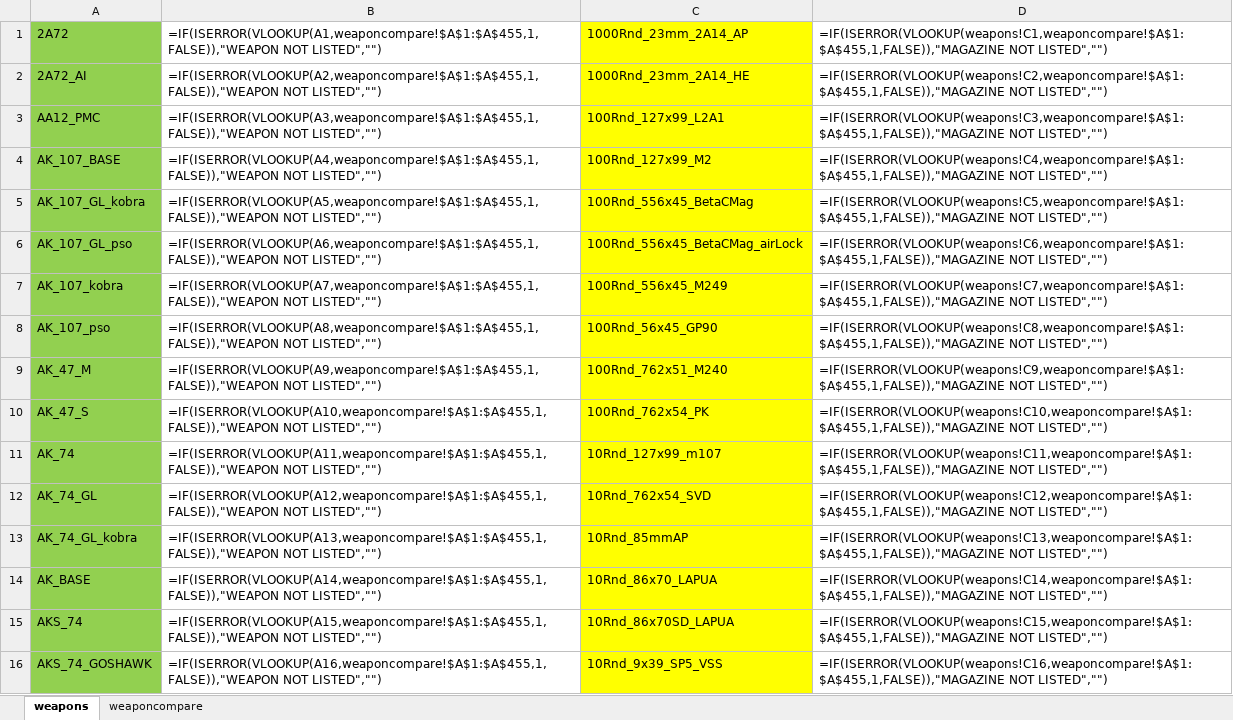
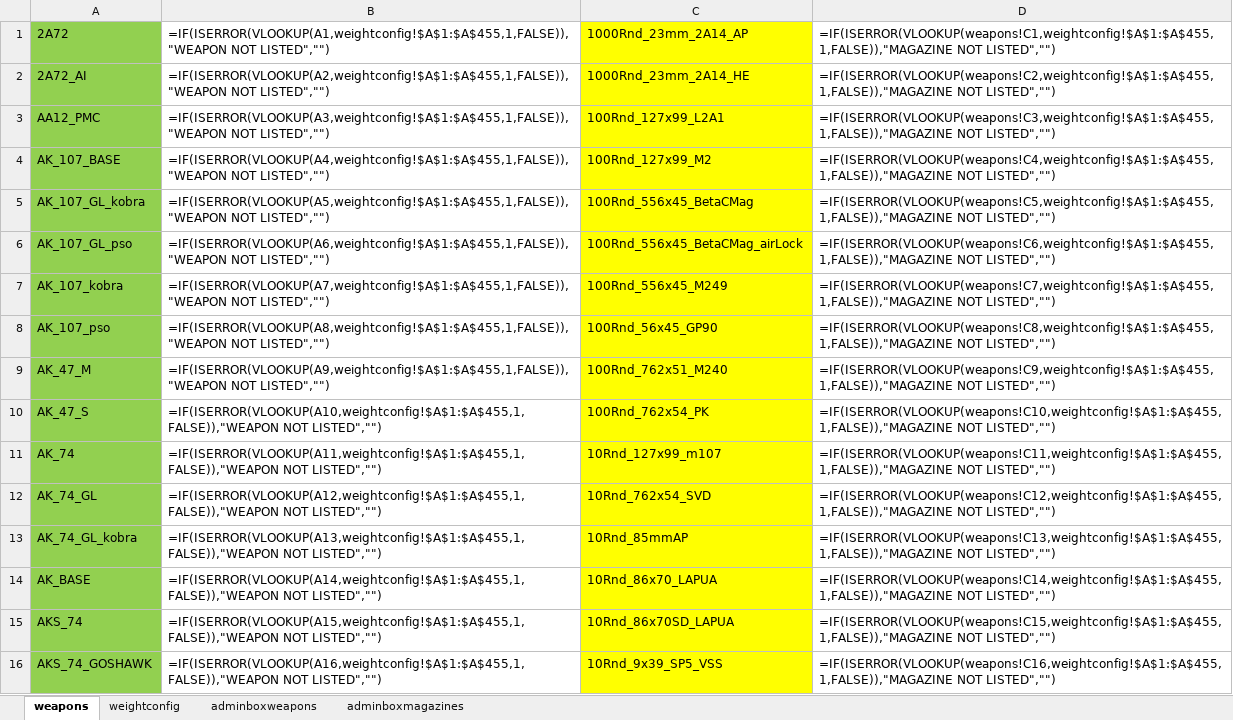
Before and after one commit to thevisad/DayZUnleashed, an Excel workbook: Source/weapons-magazines.xlsx, sheet weapons, drawn as a sheet; only a part is shown; values as stored, in another font and other column widths than the file's, no borders; formulas are shown in place of their values; the diff covers the shown part only; the diff names each change by its address in the sheet, - before the commit and + after, or states it on an @@ line.

Commit message:
Push updated excel sheet for magazines/weapons

```diff
--- a/Source/weapons-magazines.xlsx (sheet weapons)
+++ b/Source/weapons-magazines.xlsx (sheet weapons)
-sheet tab: weaponcompare
+sheet tab: weightconfig
+sheet tab: adminboxweapons
+sheet tab: adminboxmagazines
-B1: =IF(ISERROR(VLOOKUP(A1,weaponcompare!$A$1:$A$455,1,FALSE)),"WEAPON NOT LISTED","")
+B1: =IF(ISERROR(VLOOKUP(A1,weightconfig!$A$1:$A$455,1,FALSE)),"WEAPON NOT LISTED","")
-D1: =IF(ISERROR(VLOOKUP(weapons!C1,weaponcompare!$A$1:$A$455,1,FALSE)),"MAGAZINE NOT LISTED","")
+D1: =IF(ISERROR(VLOOKUP(weapons!C1,weightconfig!$A$1:$A$455,1,FALSE)),"MAGAZINE NOT LISTED","")
-B2: =IF(ISERROR(VLOOKUP(A2,weaponcompare!$A$1:$A$455,1,FALSE)),"WEAPON NOT LISTED","")
+B2: =IF(ISERROR(VLOOKUP(A2,weightconfig!$A$1:$A$455,1,FALSE)),"WEAPON NOT LISTED","")
-D2: =IF(ISERROR(VLOOKUP(weapons!C2,weaponcompare!$A$1:$A$455,1,FALSE)),"MAGAZINE NOT LISTED","")
+D2: =IF(ISERROR(VLOOKUP(weapons!C2,weightconfig!$A$1:$A$455,1,FALSE)),"MAGAZINE NOT LISTED","")
-B3: =IF(ISERROR(VLOOKUP(A3,weaponcompare!$A$1:$A$455,1,FALSE)),"WEAPON NOT LISTED","")
+B3: =IF(ISERROR(VLOOKUP(A3,weightconfig!$A$1:$A$455,1,FALSE)),"WEAPON NOT LISTED","")
-D3: =IF(ISERROR(VLOOKUP(weapons!C3,weaponcompare!$A$1:$A$455,1,FALSE)),"MAGAZINE NOT LISTED","")
+D3: =IF(ISERROR(VLOOKUP(weapons!C3,weightconfig!$A$1:$A$455,1,FALSE)),"MAGAZINE NOT LISTED","")
-B4: =IF(ISERROR(VLOOKUP(A4,weaponcompare!$A$1:$A$455,1,FALSE)),"WEAPON NOT LISTED","")
+B4: =IF(ISERROR(VLOOKUP(A4,weightconfig!$A$1:$A$455,1,FALSE)),"WEAPON NOT LISTED","")
-D4: =IF(ISERROR(VLOOKUP(weapons!C4,weaponcompare!$A$1:$A$455,1,FALSE)),"MAGAZINE NOT LISTED","")
+D4: =IF(ISERROR(VLOOKUP(weapons!C4,weightconfig!$A$1:$A$455,1,FALSE)),"MAGAZINE NOT LISTED","")
-B5: =IF(ISERROR(VLOOKUP(A5,weaponcompare!$A$1:$A$455,1,FALSE)),"WEAPON NOT LISTED","")
+B5: =IF(ISERROR(VLOOKUP(A5,weightconfig!$A$1:$A$455,1,FALSE)),"WEAPON NOT LISTED","")
-D5: =IF(ISERROR(VLOOKUP(weapons!C5,weaponcompare!$A$1:$A$455,1,FALSE)),"MAGAZINE NOT LISTED","")
+D5: =IF(ISERROR(VLOOKUP(weapons!C5,weightconfig!$A$1:$A$455,1,FALSE)),"MAGAZINE NOT LISTED","")
-B6: =IF(ISERROR(VLOOKUP(A6,weaponcompare!$A$1:$A$455,1,FALSE)),"WEAPON NOT LISTED","")
+B6: =IF(ISERROR(VLOOKUP(A6,weightconfig!$A$1:$A$455,1,FALSE)),"WEAPON NOT LISTED","")
-D6: =IF(ISERROR(VLOOKUP(weapons!C6,weaponcompare!$A$1:$A$455,1,FALSE)),"MAGAZINE NOT LISTED","")
+D6: =IF(ISERROR(VLOOKUP(weapons!C6,weightconfig!$A$1:$A$455,1,FALSE)),"MAGAZINE NOT LISTED","")
-B7: =IF(ISERROR(VLOOKUP(A7,weaponcompare!$A$1:$A$455,1,FALSE)),"WEAPON NOT LISTED","")
+B7: =IF(ISERROR(VLOOKUP(A7,weightconfig!$A$1:$A$455,1,FALSE)),"WEAPON NOT LISTED","")
-D7: =IF(ISERROR(VLOOKUP(weapons!C7,weaponcompare!$A$1:$A$455,1,FALSE)),"MAGAZINE NOT LISTED","")
+D7: =IF(ISERROR(VLOOKUP(weapons!C7,weightconfig!$A$1:$A$455,1,FALSE)),"MAGAZINE NOT LISTED","")
-B8: =IF(ISERROR(VLOOKUP(A8,weaponcompare!$A$1:$A$455,1,FALSE)),"WEAPON NOT LISTED","")
+B8: =IF(ISERROR(VLOOKUP(A8,weightconfig!$A$1:$A$455,1,FALSE)),"WEAPON NOT LISTED","")
-D8: =IF(ISERROR(VLOOKUP(weapons!C8,weaponcompare!$A$1:$A$455,1,FALSE)),"MAGAZINE NOT LISTED","")
+D8: =IF(ISERROR(VLOOKUP(weapons!C8,weightconfig!$A$1:$A$455,1,FALSE)),"MAGAZINE NOT LISTED","")
-B9: =IF(ISERROR(VLOOKUP(A9,weaponcompare!$A$1:$A$455,1,FALSE)),"WEAPON NOT LISTED","")
+B9: =IF(ISERROR(VLOOKUP(A9,weightconfig!$A$1:$A$455,1,FALSE)),"WEAPON NOT LISTED","")
-D9: =IF(ISERROR(VLOOKUP(weapons!C9,weaponcompare!$A$1:$A$455,1,FALSE)),"MAGAZINE NOT LISTED","")
+D9: =IF(ISERROR(VLOOKUP(weapons!C9,weightconfig!$A$1:$A$455,1,FALSE)),"MAGAZINE NOT LISTED","")
-B10: =IF(ISERROR(VLOOKUP(A10,weaponcompare!$A$1:$A$455,1,FALSE)),"WEAPON NOT LISTED","")
+B10: =IF(ISERROR(VLOOKUP(A10,weightconfig!$A$1:$A$455,1,FALSE)),"WEAPON NOT LISTED","")
-D10: =IF(ISERROR(VLOOKUP(weapons!C10,weaponcompare!$A$1:$A$455,1,FALSE)),"MAGAZINE NOT LISTED","")
+D10: =IF(ISERROR(VLOOKUP(weapons!C10,weightconfig!$A$1:$A$455,1,FALSE)),"MAGAZINE NOT LISTED","")
-B11: =IF(ISERROR(VLOOKUP(A11,weaponcompare!$A$1:$A$455,1,FALSE)),"WEAPON NOT LISTED","")
+B11: =IF(ISERROR(VLOOKUP(A11,weightconfig!$A$1:$A$455,1,FALSE)),"WEAPON NOT LISTED","")
-D11: =IF(ISERROR(VLOOKUP(weapons!C11,weaponcompare!$A$1:$A$455,1,FALSE)),"MAGAZINE NOT LISTED","")
+D11: =IF(ISERROR(VLOOKUP(weapons!C11,weightconfig!$A$1:$A$455,1,FALSE)),"MAGAZINE NOT LISTED","")
-B12: =IF(ISERROR(VLOOKUP(A12,weaponcompare!$A$1:$A$455,1,FALSE)),"WEAPON NOT LISTED","")
+B12: =IF(ISERROR(VLOOKUP(A12,weightconfig!$A$1:$A$455,1,FALSE)),"WEAPON NOT LISTED","")
-D12: =IF(ISERROR(VLOOKUP(weapons!C12,weaponcompare!$A$1:$A$455,1,FALSE)),"MAGAZINE NOT LISTED","")
+D12: =IF(ISERROR(VLOOKUP(weapons!C12,weightconfig!$A$1:$A$455,1,FALSE)),"MAGAZINE NOT LISTED","")
-B13: =IF(ISERROR(VLOOKUP(A13,weaponcompare!$A$1:$A$455,1,FALSE)),"WEAPON NOT LISTED","")
+B13: =IF(ISERROR(VLOOKUP(A13,weightconfig!$A$1:$A$455,1,FALSE)),"WEAPON NOT LISTED","")
-D13: =IF(ISERROR(VLOOKUP(weapons!C13,weaponcompare!$A$1:$A$455,1,FALSE)),"MAGAZINE NOT LISTED","")
+D13: =IF(ISERROR(VLOOKUP(weapons!C13,weightconfig!$A$1:$A$455,1,FALSE)),"MAGAZINE NOT LISTED","")
-B14: =IF(ISERROR(VLOOKUP(A14,weaponcompare!$A$1:$A$455,1,FALSE)),"WEAPON NOT LISTED","")
+B14: =IF(ISERROR(VLOOKUP(A14,weightconfig!$A$1:$A$455,1,FALSE)),"WEAPON NOT LISTED","")
-D14: =IF(ISERROR(VLOOKUP(weapons!C14,weaponcompare!$A$1:$A$455,1,FALSE)),"MAGAZINE NOT LISTED","")
+D14: =IF(ISERROR(VLOOKUP(weapons!C14,weightconfig!$A$1:$A$455,1,FALSE)),"MAGAZINE NOT LISTED","")
-B15: =IF(ISERROR(VLOOKUP(A15,weaponcompare!$A$1:$A$455,1,FALSE)),"WEAPON NOT LISTED","")
+B15: =IF(ISERROR(VLOOKUP(A15,weightconfig!$A$1:$A$455,1,FALSE)),"WEAPON NOT LISTED","")
-D15: =IF(ISERROR(VLOOKUP(weapons!C15,weaponcompare!$A$1:$A$455,1,FALSE)),"MAGAZINE NOT LISTED","")
+D15: =IF(ISERROR(VLOOKUP(weapons!C15,weightconfig!$A$1:$A$455,1,FALSE)),"MAGAZINE NOT LISTED","")
-B16: =IF(ISERROR(VLOOKUP(A16,weaponcompare!$A$1:$A$455,1,FALSE)),"WEAPON NOT LISTED","")
+B16: =IF(ISERROR(VLOOKUP(A16,weightconfig!$A$1:$A$455,1,FALSE)),"WEAPON NOT LISTED","")
-D16: =IF(ISERROR(VLOOKUP(weapons!C16,weaponcompare!$A$1:$A$455,1,FALSE)),"MAGAZINE NOT LISTED","")
+D16: =IF(ISERROR(VLOOKUP(weapons!C16,weightconfig!$A$1:$A$455,1,FALSE)),"MAGAZINE NOT LISTED","")
```
Also changed, not shown: 1201 edited cells elsewhere in this sheet, sheet weightconfig.
